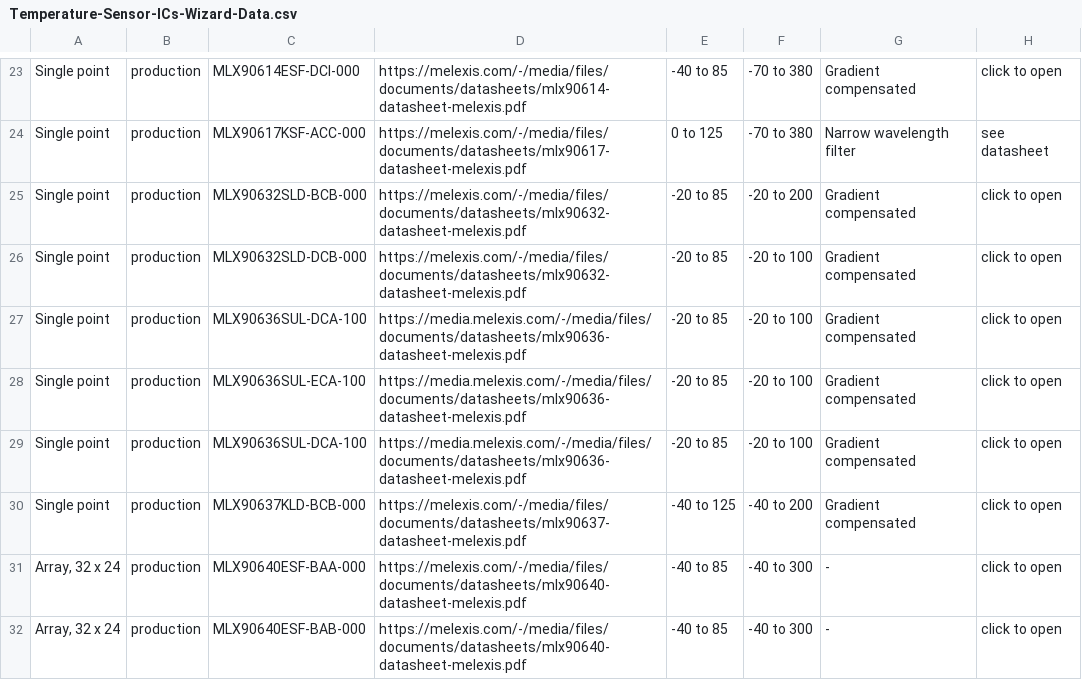
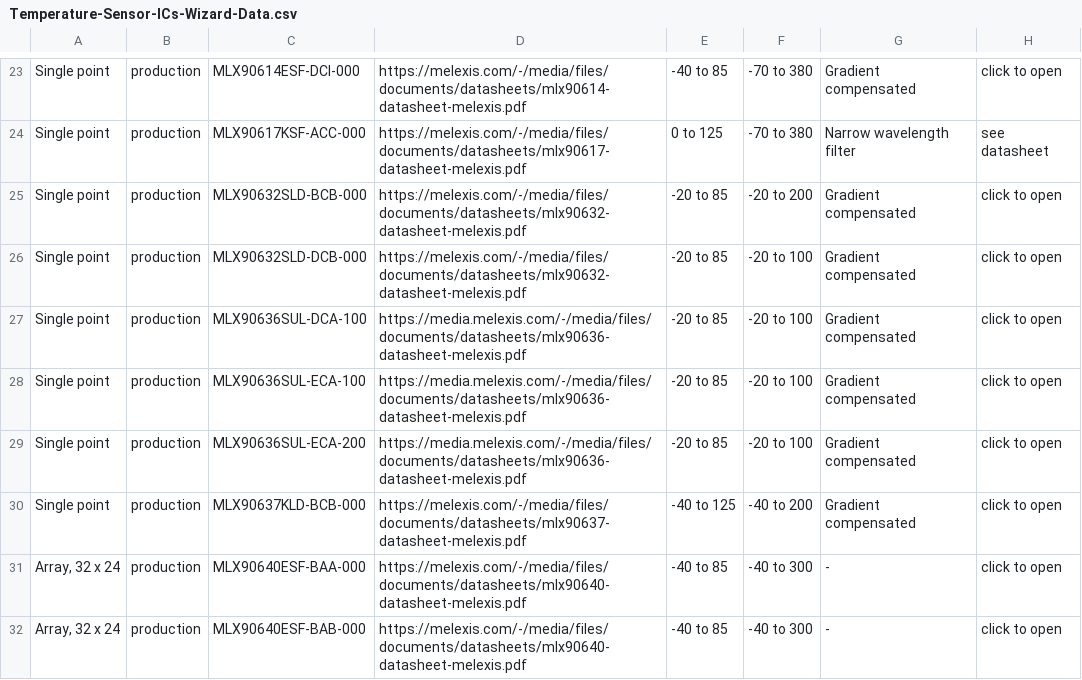
Before and after one commit to MelexisBC/Wizard--Temperature-Sensor-ICs-Data, a CSV file: Temperature-Sensor-ICs-Wizard-Data.csv, drawn as a sheet; only a part is shown, gaps mark what is left out; the diff names each change by its address in the sheet, - before the commit and + after, or states it on an @@ line.

Commit message:
Wizard - Temperature sensor ICs - Google sheet updated

```diff
--- a/Temperature-Sensor-ICs-Wizard-Data.csv
+++ b/Temperature-Sensor-ICs-Wizard-Data.csv
-C29: MLX90636SUL-DCA-100
+C29: MLX90636SUL-ECA-200
```
